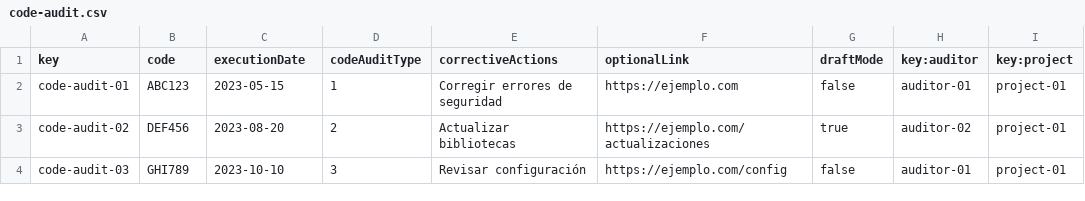
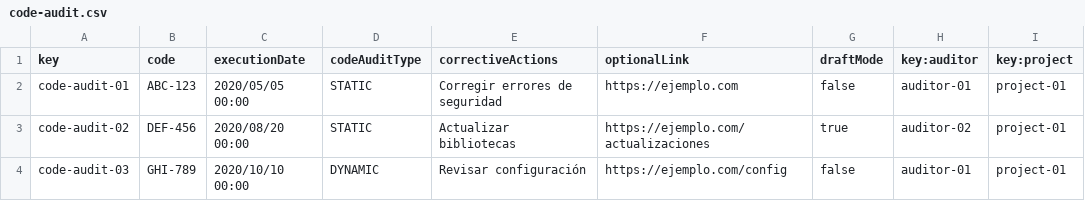
Before and after one commit to DP2-C1-011/DP2-C1.011, a CSV file: src/main/webapp/WEB-INF/resources/sample-data/code-audit.csv, drawn as a sheet.

```diff
--- a/src/main/webapp/WEB-INF/resources/sample-data/code-audit.csv
+++ b/src/main/webapp/WEB-INF/resources/sample-data/code-audit.csv
@@ -1,4 +1,4 @@
 key,code,executionDate,codeAuditType,correctiveActions,optionalLink,draftMode,key:auditor,key:project
-code-audit-01,ABC123,2023-05-15,1,"Corregir errores de seguridad","https://ejemplo.com",false,auditor-01,project-01
-code-audit-02,DEF456,2023-08-20,2,"Actualizar bibliotecas","https://ejemplo.com/actualizaciones",true,auditor-02,project-01
-code-audit-03,GHI789,2023-10-10,3,"Revisar configuración","https://ejemplo.com/config",false,auditor-01,project-01
+code-audit-01,ABC-123,2020/05/05 00:00,STATIC,Corregir errores de seguridad,https://ejemplo.com,false,auditor-01,project-01
+code-audit-02,DEF-456,2020/08/20 00:00,STATIC,Actualizar bibliotecas,https://ejemplo.com/actualizaciones,true,auditor-02,project-01
+code-audit-03,GHI-789,2020/10/10 00:00,DYNAMIC,Revisar configuración,https://ejemplo.com/config,false,auditor-01,project-01
```
Also changed, not shown: src/main/webapp/WEB-INF/resources/sample-data/audit-record.csv, 1 other file.
